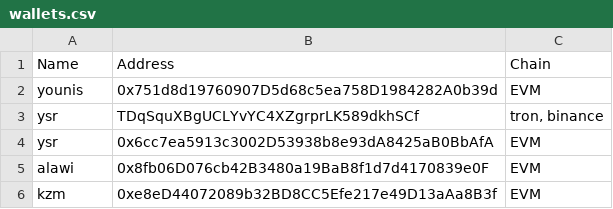
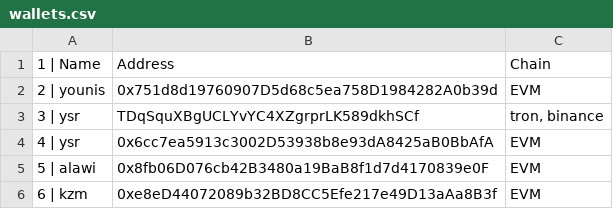
Before and after one commit to 0xKanba/kanba.pw, a CSV file: wallets.csv, drawn as a sheet.

Commit message:
Update wallets.csv

```diff
--- a/wallets.csv
+++ b/wallets.csv
@@ -1,6 +1,6 @@
-Name,Address,Chain
-younis,0x751d8d19760907D5d68c5ea758D1984282A0b39d,EVM
-ysr,TDqSquXBgUCLYvYC4XZgrprLK589dkhSCf,"tron, binance"
-ysr,0x6cc7ea5913c3002D53938b8e93dA8425aB0BbAfA,EVM
-alawi,0x8fb06D076cb42B3480a19BaB8f1d7d4170839e0F,EVM
-kzm,0xe8eD44072089b32BD8CC5Efe217e49D13aAa8B3f,EVM
+1 | Name,Address,Chain
+2 | younis,0x751d8d19760907D5d68c5ea758D1984282A0b39d,EVM
+3 | ysr,TDqSquXBgUCLYvYC4XZgrprLK589dkhSCf,"tron, binance"
+4 | ysr,0x6cc7ea5913c3002D53938b8e93dA8425aB0BbAfA,EVM
+5 | alawi,0x8fb06D076cb42B3480a19BaB8f1d7d4170839e0F,EVM
+6  | kzm,0xe8eD44072089b32BD8CC5Efe217e49D13aAa8B3f,EVM
```
